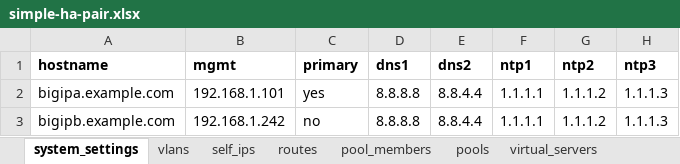
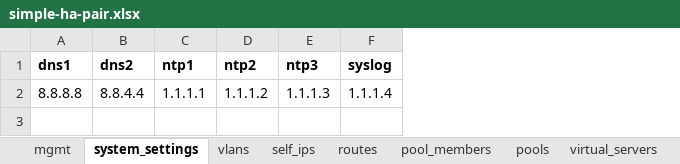
Before and after one commit to bwearp/simple-ha-pair, an Excel workbook: simple-ha-pair.xlsx, sheet system_settings, drawn as a sheet; values as stored, in another font and other column widths than the file's, no borders; removed rows and columns are numbered as before the commit, all else as after; the diff names each change by its address in the sheet, - before the commit and + after, or states it on an @@ line.

```diff
--- a/simple-ha-pair.xlsx (sheet system_settings)
+++ b/simple-ha-pair.xlsx (sheet system_settings)
+sheet tab: mgmt
-column A (hostname), row 2: bigipa.example.com
-column B (mgmt), row 2: 192.168.1.101
-column C (primary), row 2: yes
+column F (syslog), row 2: 1.1.1.4
-row 3: bigipb.example.com | 192.168.1.242 | no | 8.8.8.8 | 8.8.4.4 | 1.1.1.1 | 1.1.1.2 | 1.1.1.3
```
Also changed, not shown: other sheet tabs, 2 other files.
